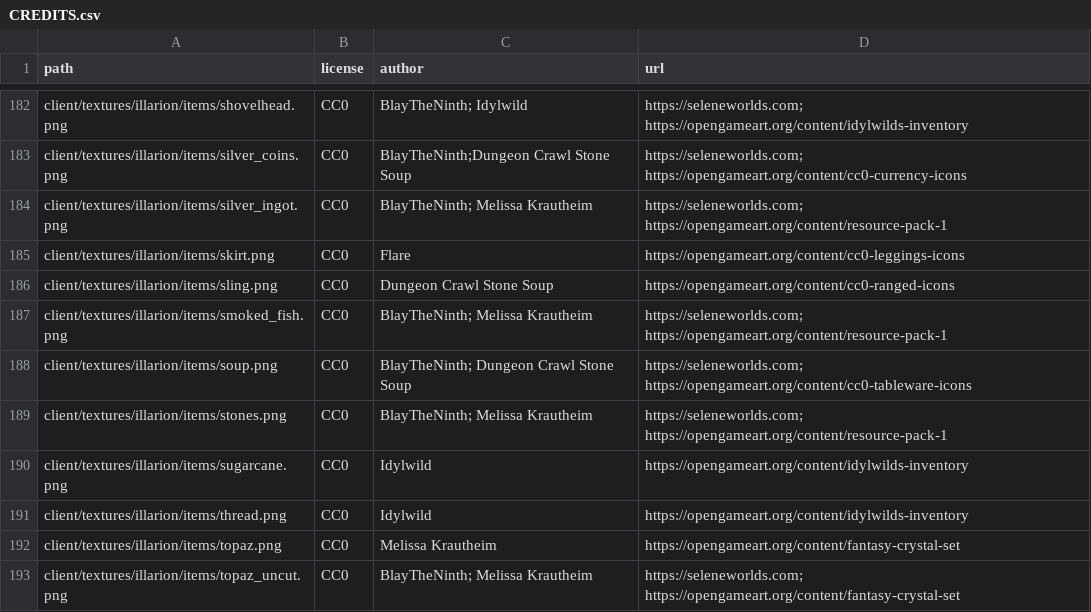
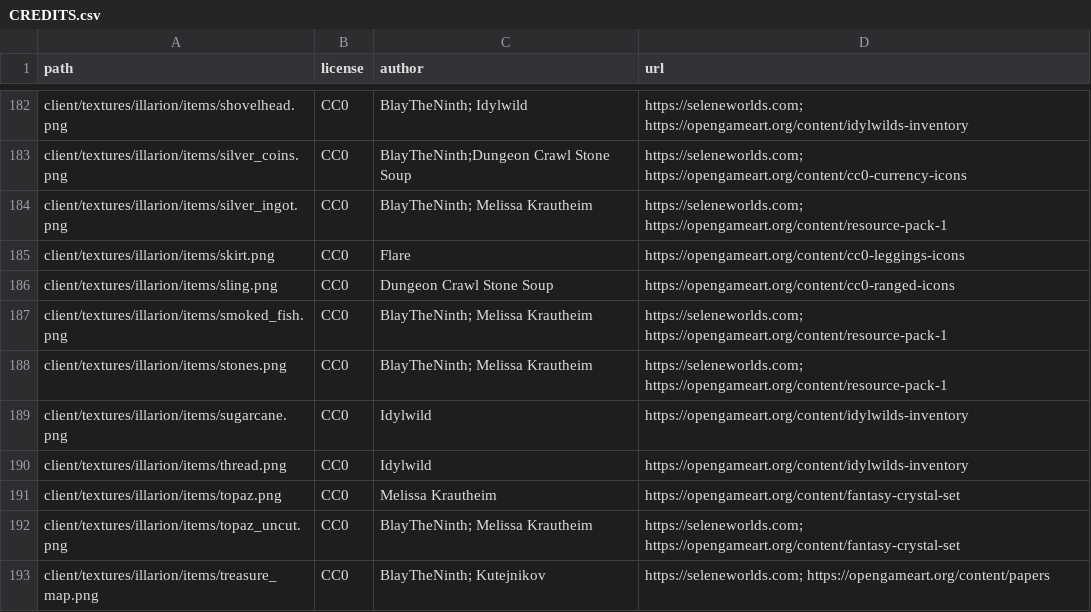
Before and after one commit to SeleneWorlds/Illarion-Gobaith-Assets, a CSV file: CREDITS.csv, drawn as a sheet; only a part is shown, gaps mark what is left out; the shorter side is filled out with more unchanged rows; the diff names each change by its address in the sheet, - before the commit and + after, or states it on an @@ line.

Commit message:
Soups and Stews

```diff
--- a/CREDITS.csv
+++ b/CREDITS.csv
-row 188: client/textures/illarion/items/soup.png | CC0 | BlayTheNinth; Dungeon Crawl Stone Soup | https://seleneworlds.com; https://opengameart.org/content/cc0-tableware-icons
```
Also changed, not shown: 16 other files.
